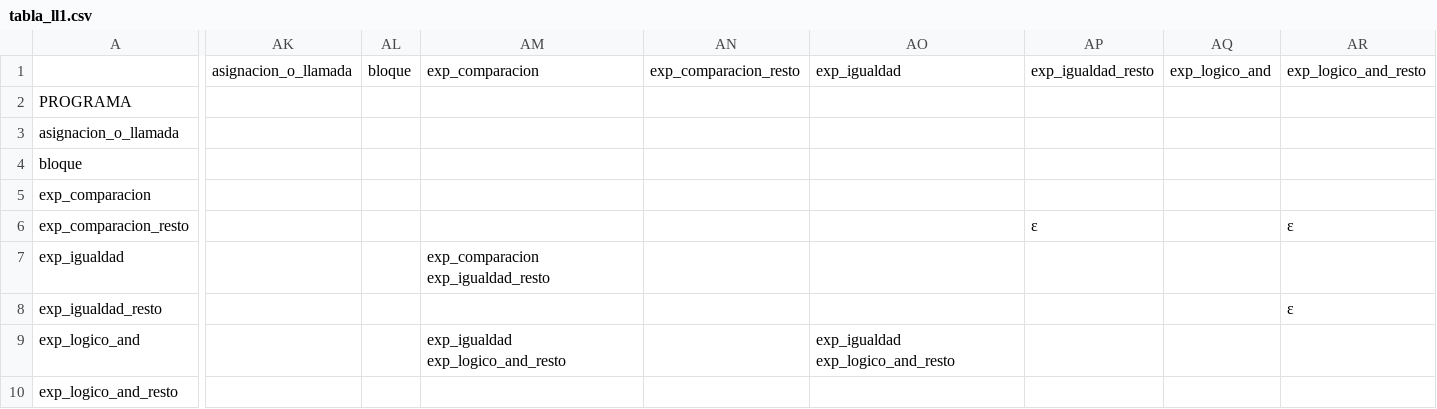
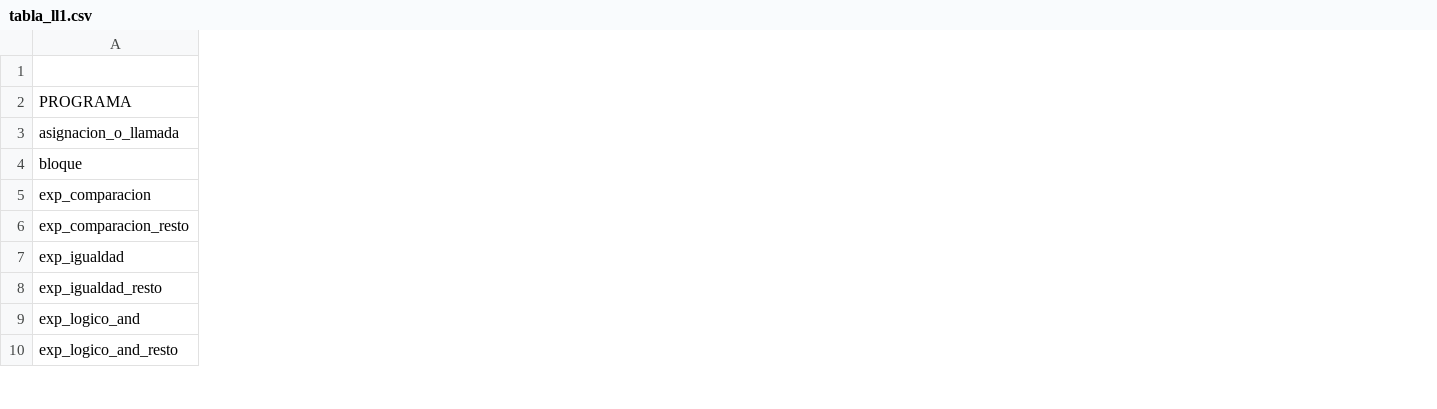
Before and after one commit to nicolle-lo-ve/SERPY, a CSV file: PARCIAL /tabla_ll1.csv, drawn as a sheet; only a part is shown, gaps mark what is left out; the diff covers the shown part only; the diff names each change by its address in the sheet, - before the commit and + after, or states it on an @@ line.

Commit message:
Update tabla_ll1.csv

```diff
--- a/PARCIAL /tabla_ll1.csv
+++ b/PARCIAL /tabla_ll1.csv
-column AK, row 1: asignacion_o_llamada
-column AL, row 1: bloque
-column AM, rows 1-9: exp_comparacion |  |  |  |  |  | exp_comparacion exp_igualdad_resto |  | exp_igualdad exp_logico_and_resto
-column AN, row 1: exp_comparacion_resto
-column AO, rows 1-9: exp_igualdad |  |  |  |  |  |  |  | exp_igualdad exp_logico_and_resto
-column AP, rows 1-6: exp_igualdad_resto |  |  |  |  | ε
-column AQ, row 1: exp_logico_and
-column AR, rows 1-8: exp_logico_and_resto |  |  |  |  | ε |  | ε
```
Also changed, not shown: 27 removed columns elsewhere in this file.
